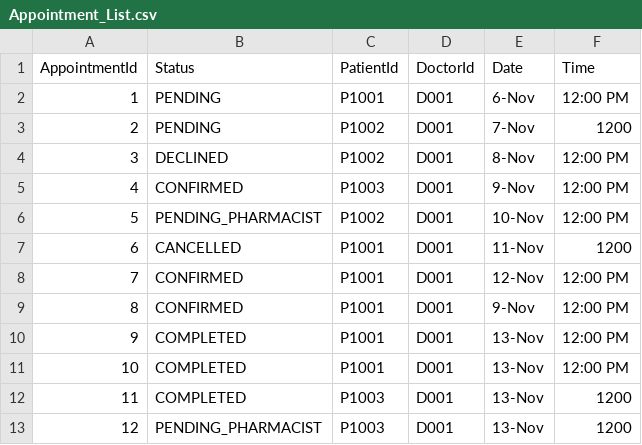
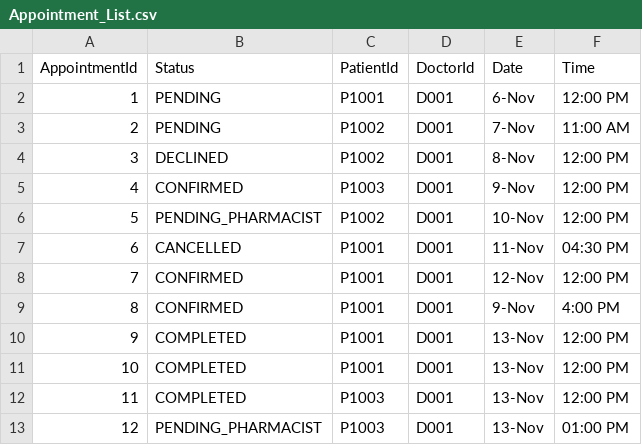
Before and after one commit to shaoyangchin/Hospital-Management-System-HMS, a CSV file: data/Appointment_List.csv, drawn as a sheet.

```diff
--- a/data/Appointment_List.csv
+++ b/data/Appointment_List.csv
@@ -2,3 +2,3 @@
 1,PENDING,P1001,D001,6-Nov,12:00 PM
-2,PENDING,P1002,D001,7-Nov,1200
+2,PENDING,P1002,D001,7-Nov,11:00 AM
 3,DECLINED,P1002,D001,8-Nov,12:00 PM
@@ -6,8 +6,8 @@
 5,PENDING_PHARMACIST,P1002,D001,10-Nov,12:00 PM
-6,CANCELLED,P1001,D001,11-Nov,1200
+6,CANCELLED,P1001,D001,11-Nov,04:30 PM
 7,CONFIRMED,P1001,D001,12-Nov,12:00 PM
-8,CONFIRMED,P1001,D001,9-Nov,12:00 PM
+8,CONFIRMED,P1001,D001,9-Nov,4:00 PM,
 9,COMPLETED,P1001,D001, 13-Nov,12:00 PM
 10,COMPLETED,P1001,D001,13-Nov,12:00 PM
-11,COMPLETED,P1003,D001,13-Nov,1200
-12,PENDING_PHARMACIST,P1003,D001,13-Nov,1200
+11,COMPLETED,P1003,D001,13-Nov,12:00 PM
+12,PENDING_PHARMACIST,P1003,D001,13-Nov,01:00 PM
```
Also changed, not shown: 2 other files.
